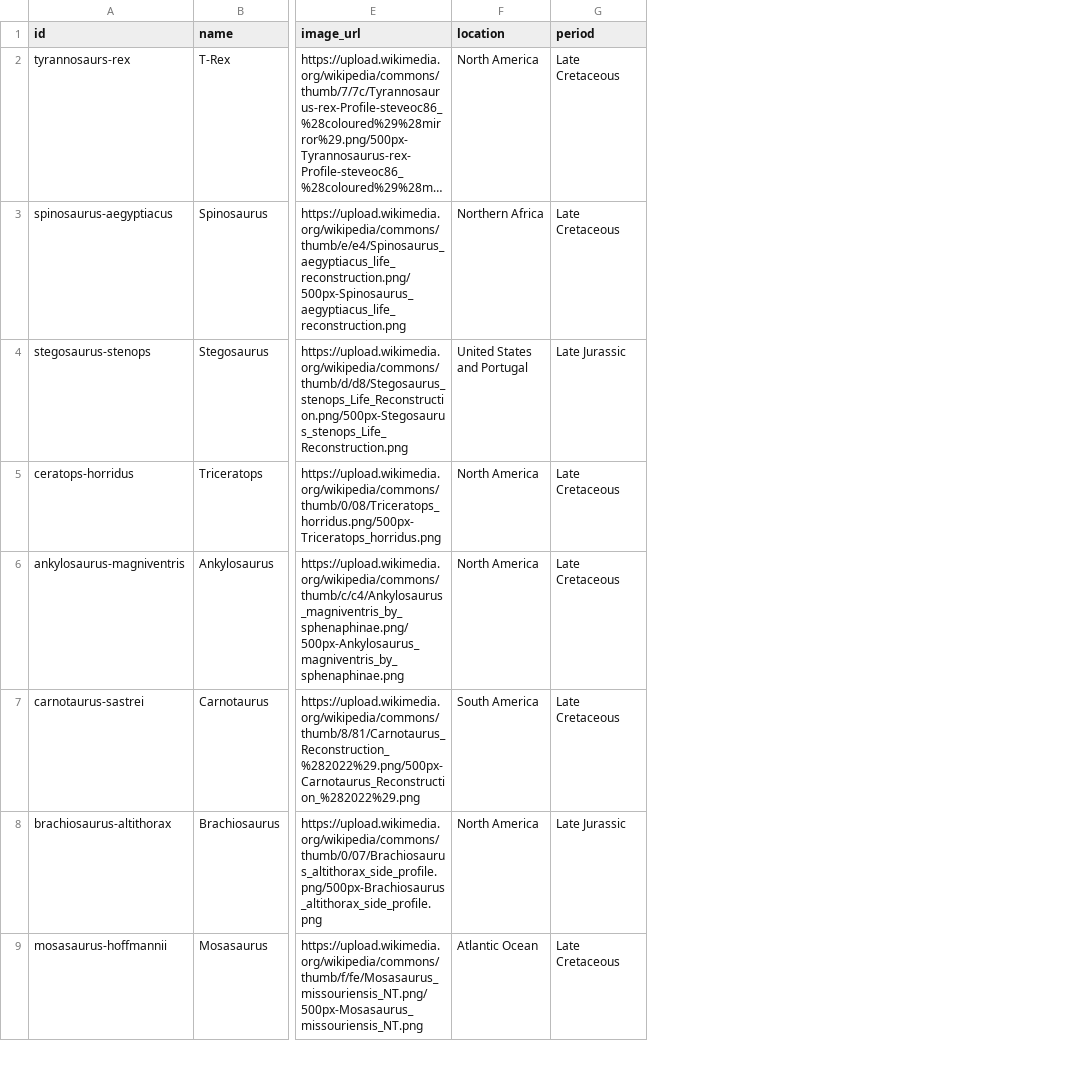
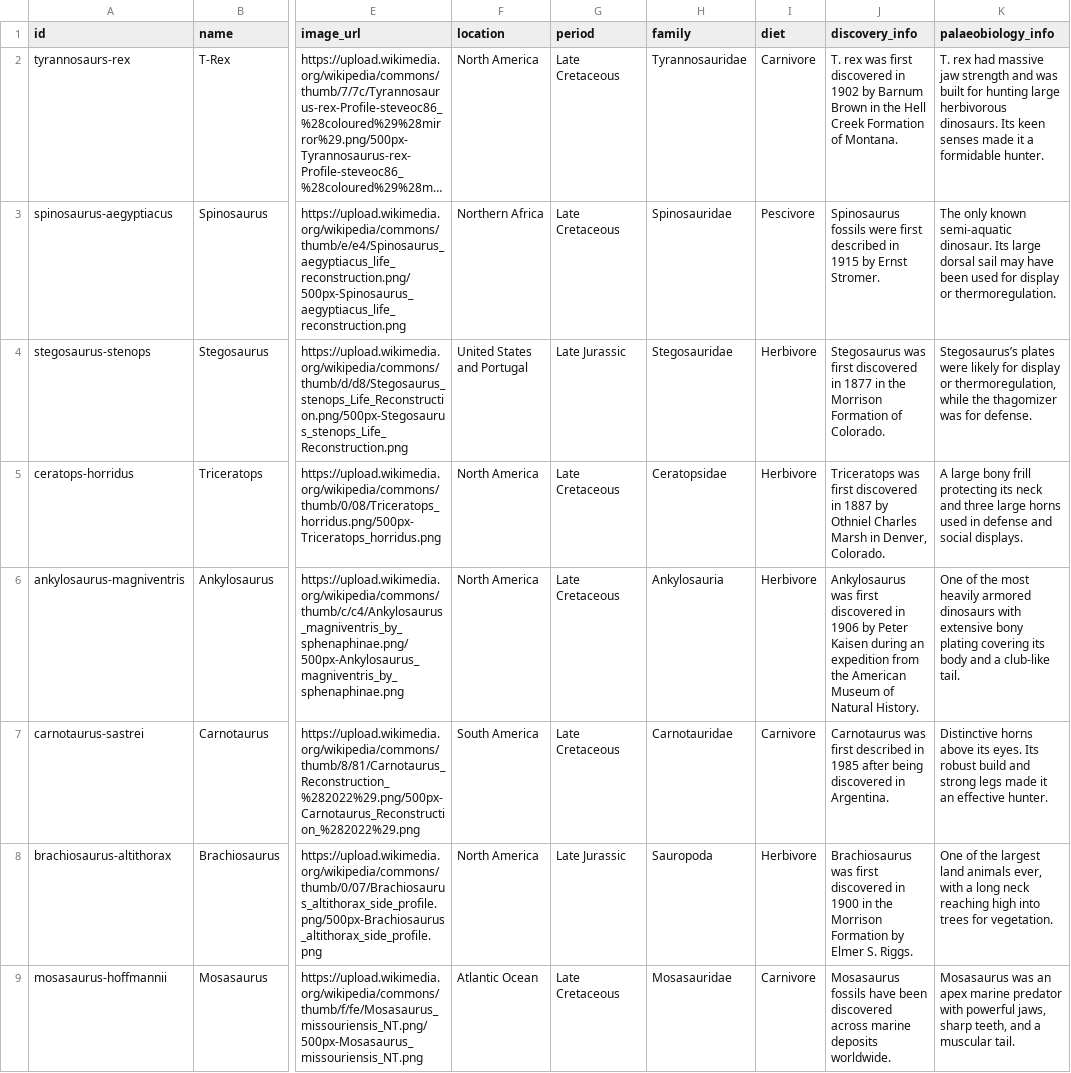
Before and after one commit to Jaycob-1310/Jaycob-website, a CSV file: items-template.csv, drawn as a sheet; only a part is shown, gaps mark what is left out; long unchanged cells end in …; the diff names each change by its address in the sheet, - before the commit and + after, or states it on an @@ line.

```diff
--- a/items-template.csv
+++ b/items-template.csv
+column H (family), rows 2-9: Tyrannosauridae | Spinosauridae | Stegosauridae | Ceratopsidae | Ankylosauria | Carnotauridae | Sauropoda | Mosasauridae
+column I (diet), rows 2-9: Carnivore | Pescivore | Herbivore | Herbivore | Herbivore | Carnivore | Herbivore | Carnivore
+column J (discovery_info), rows 2-9: T. rex was first discovered in 1902 by Barnum Brown in the Hell Creek Formation of Montana. | Spinosaurus fossils were first described in 1915 by Ernst Stromer. | Stegosaurus was first discovered in 1877 in the Morrison Formation of Colorado. | Triceratops was first discovered in 1887 by Othniel Charles Marsh in Denver, Colorado. | Ankylosaurus was first discovered in 1906 by Peter Kaisen during an expedition from the American Museum of Natural History. | Carnotaurus was first described in 1985 after being discovered in Argentina. | Brachiosaurus was first discovered in 1900 in the Morrison Formation by Elmer S. Riggs. | Mosasaurus fossils have been discovered across marine deposits worldwide.
+column K (palaeobiology_info), rows 2-9: T. rex had massive jaw strength and was built for hunting large herbivorous dinosaurs. Its keen senses made it a formidable hunter. | The only known semi-aquatic dinosaur. Its large dorsal sail may have been used for display or thermoregulation. | Stegosaurus’s plates were likely for display or thermoregulation, while the thagomizer was for defense. | A large bony frill protecting its neck and three large horns used in defense and social displays. | One of the most heavily armored dinosaurs with extensive bony plating covering its body and a club-like tail. | Distinctive horns above its eyes. Its robust build and strong legs made it an effective hunter. | One of the largest land animals ever, with a long neck reaching high into trees for vegetation. | Mosasaurus was an apex marine predator with powerful jaws, sharp teeth, and a muscular tail.
```
Also changed, not shown: 27 other files.
